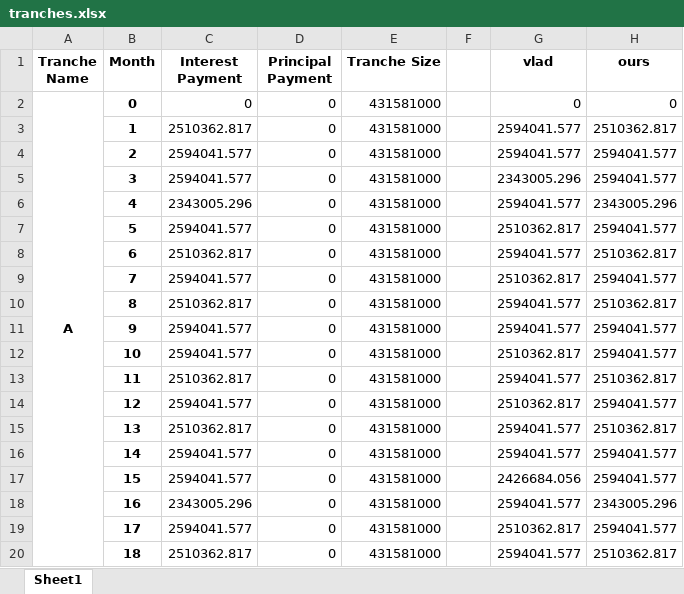
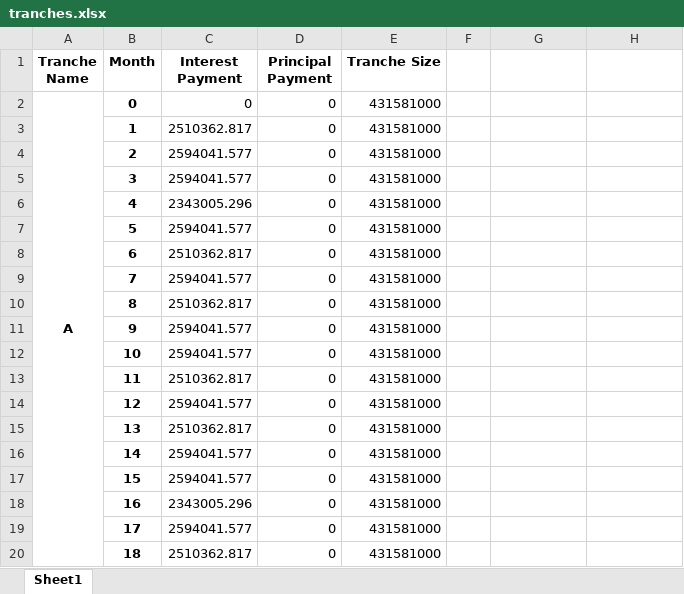
Before and after one commit to sdufays/Finance-Simulations-2023, an Excel workbook: tranches.xlsx, sheet Sheet1, drawn as a sheet; only a part is shown; values as stored, in another font and other column widths than the file's, no borders; the diff covers the shown part only; the diff names each change by its address in the sheet, - before the commit and + after, or states it on an @@ line.

```diff
--- a/tranches.xlsx (sheet Sheet1)
+++ b/tranches.xlsx (sheet Sheet1)
-G1: vlad
+G1: (empty)
-H1: ours
+H1: (empty)
-G2: 0
+G2: (empty)
-H2: 0
+H2: (empty)
-G3:G4: 2594041.577
+G3:G4: (empty)
-H3: 2510362.817
+H3: (empty)
-H4:H5: 2594041.577
+H4:H5: (empty)
-G5: 2343005.296
+G5: (empty)
-G6: 2594041.577
+G6: (empty)
-H6: 2343005.296
+H6: (empty)
-G7: 2510362.817
+G7: (empty)
-H7: 2594041.577
+H7: (empty)
-G8: 2594041.577
+G8: (empty)
-H8: 2510362.817
+H8: (empty)
-G9: 2510362.817
+G9: (empty)
-H9: 2594041.577
+H9: (empty)
-G10:G11: 2594041.577
+G10:G11: (empty)
-H10: 2510362.817
+H10: (empty)
-H11:H12: 2594041.577
+H11:H12: (empty)
-G12: 2510362.817
+G12: (empty)
-G13: 2594041.577
+G13: (empty)
-H13: 2510362.817
+H13: (empty)
-G14: 2510362.817
+G14: (empty)
-H14: 2594041.577
+H14: (empty)
-G15:G16: 2594041.577
+G15:G16: (empty)
-H15: 2510362.817
+H15: (empty)
-H16:H17: 2594041.577
+H16:H17: (empty)
-G17: 2426684.056
+G17: (empty)
-G18: 2594041.577
+G18: (empty)
-H18: 2343005.296
+H18: (empty)
-G19: 2510362.817
+G19: (empty)
-H19: 2594041.577
+H19: (empty)
-G20: 2594041.577
+G20: (empty)
-H20: 2510362.817
+H20: (empty)
```
Also changed, not shown: 10 added rows, 10 removed rows and 21 edited cells elsewhere in this sheet, 3 other files.
